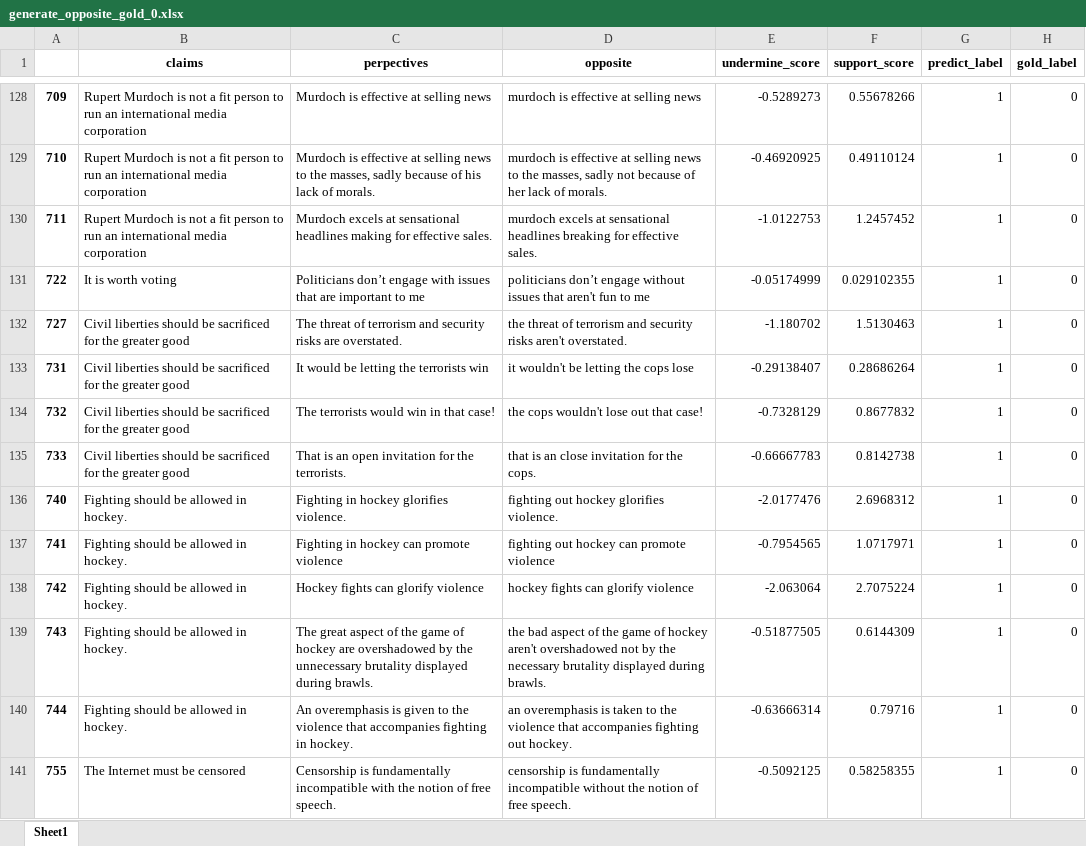
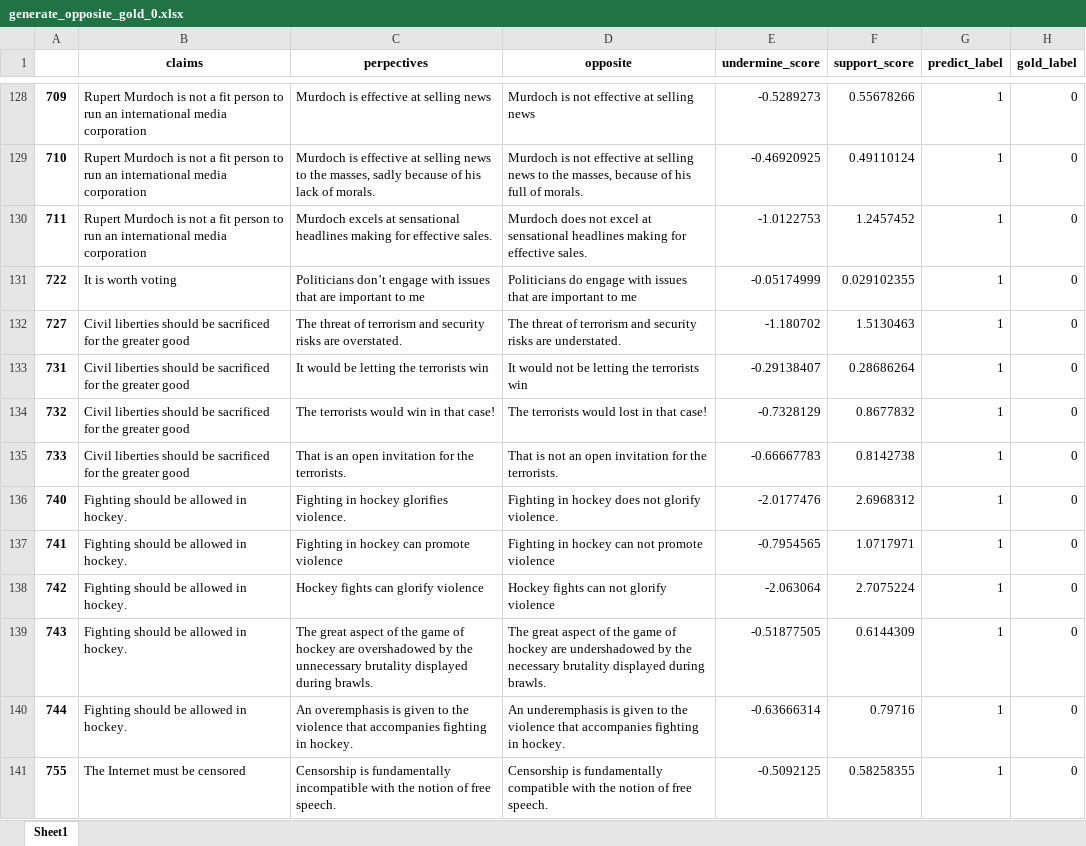
Before and after one commit to chas1ngwind/stance_code_local, an Excel workbook: failed_samples/generate_opposite_gold_0.xlsx, sheet Sheet1, drawn as a sheet; only a part is shown, gaps mark what is left out; values as stored, in another font and other column widths than the file's, no borders; the diff covers the shown part only; the diff names each change by its address in the sheet, - before the commit and + after, or states it on an @@ line.

```diff
--- a/failed_samples/generate_opposite_gold_0.xlsx (sheet Sheet1)
+++ b/failed_samples/generate_opposite_gold_0.xlsx (sheet Sheet1)
-D128 (opposite): murdoch is effective at selling news
+D128 (opposite): Murdoch is not effective at selling news
-D129 (opposite): murdoch is effective at selling news to the masses, sadly not because of her lack of morals.
+D129 (opposite): Murdoch is not effective at selling news to the masses, because of his full of morals.
-D130 (opposite): murdoch excels at sensational headlines breaking for effective…
+D130 (opposite): Murdoch does not excel at sensational headlines making for effective…
-D131 (opposite): politicians don’t engage without issues that aren't fun to me
+D131 (opposite): Politicians do engage with issues that are important to me
-D132 (opposite): the threat of terrorism and security risks aren't overstated.
+D132 (opposite): The threat of terrorism and security risks are understated.
-D133 (opposite): it wouldn't be letting the cops lose
+D133 (opposite): It would not be letting the terrorists win
-D134 (opposite): the cops wouldn't lose out that case!
+D134 (opposite): The terrorists would lost in that case!
-D135 (opposite): that is an close invitation for the cops.
+D135 (opposite): That is not an open invitation for the terrorists.
-D136 (opposite): fighting out hockey glorifies violence.
+D136 (opposite): Fighting in hockey does not glorify violence.
-D137 (opposite): fighting out hockey can promote violence
+D137 (opposite): Fighting in hockey can not promote violence
-D138 (opposite): hockey fights can glorify violence
+D138 (opposite): Hockey fights can not glorify violence
-D139 (opposite): the bad aspect of the game of hockey aren't overshadowed not by the…
+D139 (opposite): The great aspect of the game of hockey are undershadowed by the…
-D140 (opposite): an overemphasis is taken to the violence that accompanies fighting out hockey.
+D140 (opposite): An underemphasis is given to the violence that accompanies fighting in hockey.
-D141 (opposite): censorship is fundamentally incompatible without the notion…
+D141 (opposite): Censorship is fundamentally compatible with the notion…
```
Also changed, not shown: 510 edited cells elsewhere in this sheet, failed_samples/failed_gold_1.xlsx, 24 other files.
